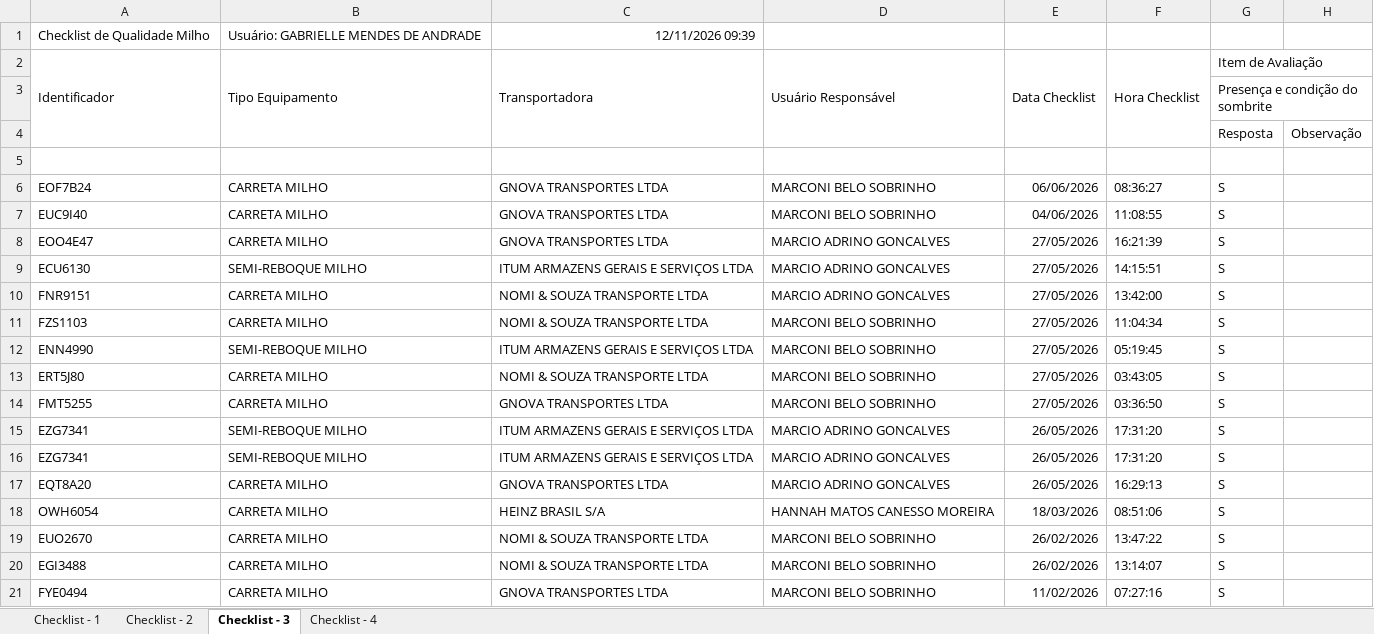
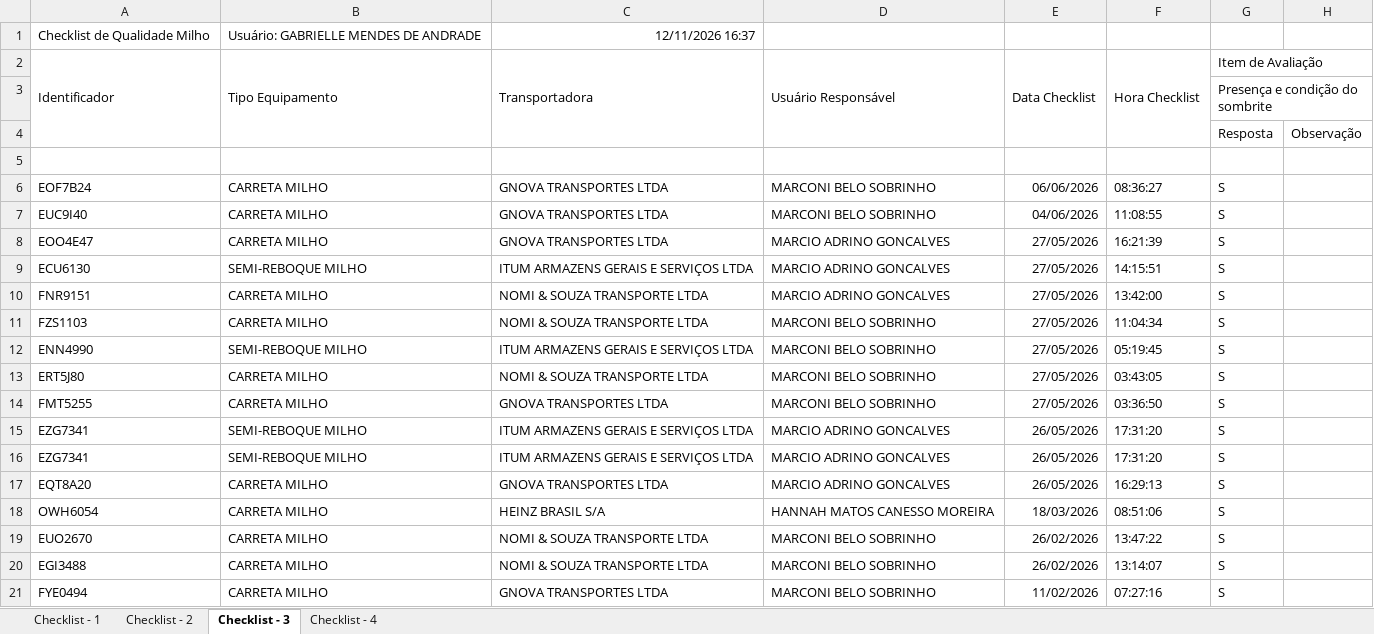
Before and after one commit to hannahfrotalegal/painel-frotalegal-heinz, an Excel workbook: dados/inspecoes.xlsx, sheet Checklist - 3, drawn as a sheet; only a part is shown; values as stored, in another font and other column widths than the file's, no borders; the diff names each change by its address in the sheet, - before the commit and + after, or states it on an @@ line.

```diff
--- a/dados/inspecoes.xlsx (sheet Checklist - 3)
+++ b/dados/inspecoes.xlsx (sheet Checklist - 3)
-C1: 12/11/2026 09:39
+C1: 12/11/2026 16:37
```
Also changed, not shown: sheet Checklist - 1, sheet Checklist - 4, sheet Checklist - 2.
